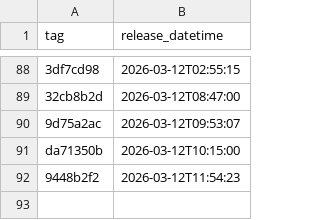
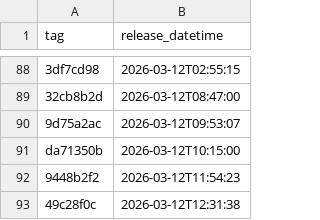
Before and after one commit to NHSDigital/electronic-prescription-service-api, a CSV file: _data/internal-dev-sandbox_deployments.csv, drawn as a sheet; only a part is shown, gaps mark what is left out.

```diff
--- a/_data/internal-dev-sandbox_deployments.csv
+++ b/_data/internal-dev-sandbox_deployments.csv
@@ -92 +92,2 @@ da71350b,2026-03-12T10:15:00
 9448b2f2,2026-03-12T11:54:23
+49c28f0c,2026-03-12T12:31:38
```
Also changed, not shown: 1 other file.
